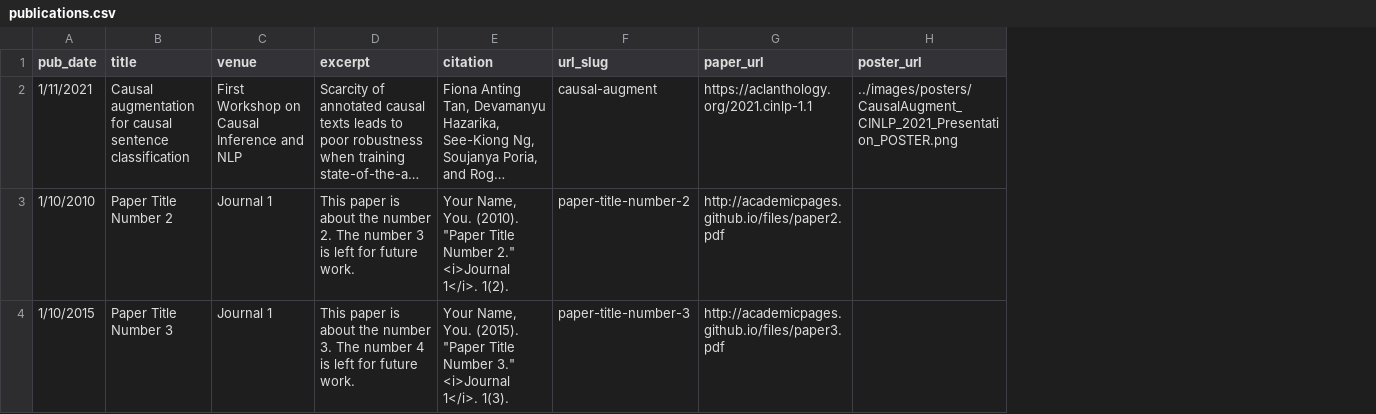
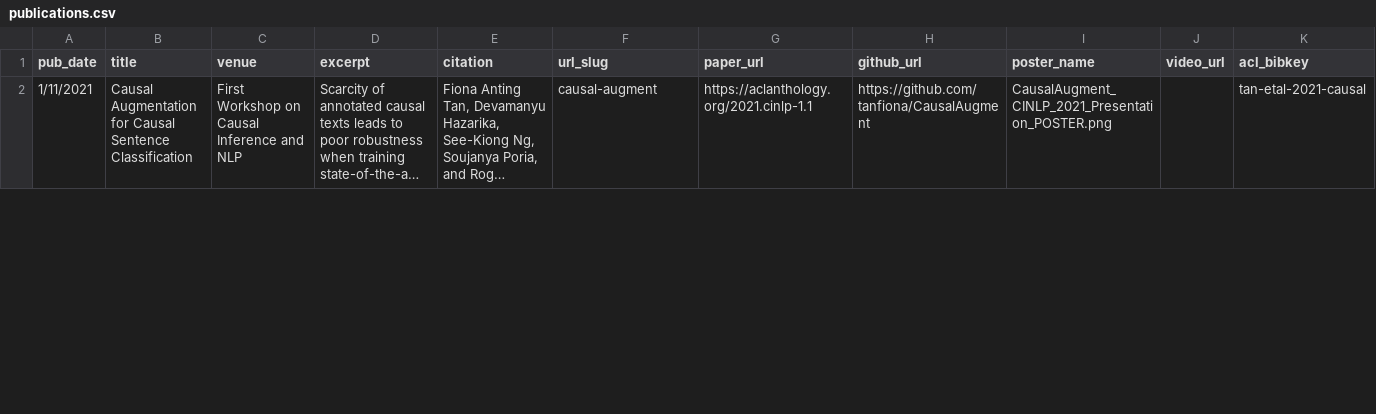
Before and after one commit to tanfiona/tanfiona.github.io, a CSV file: markdown_generator/publications.csv, drawn as a sheet; only a part is shown; long unchanged cells end in …; removed rows and columns are numbered as before the commit, all else as after; the diff covers the shown part only; the diff names each change by its address in the sheet, - before the commit and + after, or states it on an @@ line.

Commit message:
Update publications

```diff
--- a/markdown_generator/publications.csv
+++ b/markdown_generator/publications.csv
-column H (poster_url), row 2: ../images/posters/CausalAugment_CINLP_2021_Presentation_POSTER.png
+column H (github_url), row 2: https://github.com/tanfiona/CausalAugment
+column I (poster_name), row 2: CausalAugment_CINLP_2021_Presentation_POSTER.png
+column J (video_url), empty
+column K (acl_bibkey), row 2: tan-etal-2021-causal
-B2 (title): Causal augmentation for causal sentence classification
+B2 (title): Causal Augmentation for Causal Sentence Classification
-row 3: 1/10/2010 | Paper Title Number 2 | Journal 1 | This paper is about the number 2. The number 3 is left for future work. | Your Name, You. (2010). "Paper Title Number 2." <i>Journal 1</i>. 1(2). | paper-title-number-2 | http://academicpages.github.io/files/paper2.pdf
-row 4: 1/10/2015 | Paper Title Number 3 | Journal 1 | This paper is about the number 3. The number 4 is left for future work. | Your Name, You. (2015). "Paper Title Number 3." <i>Journal 1</i>. 1(3). | paper-title-number-3 | http://academicpages.github.io/files/paper3.pdf
```
Also changed, not shown: 3 added rows elsewhere in this file, 11 other files.
